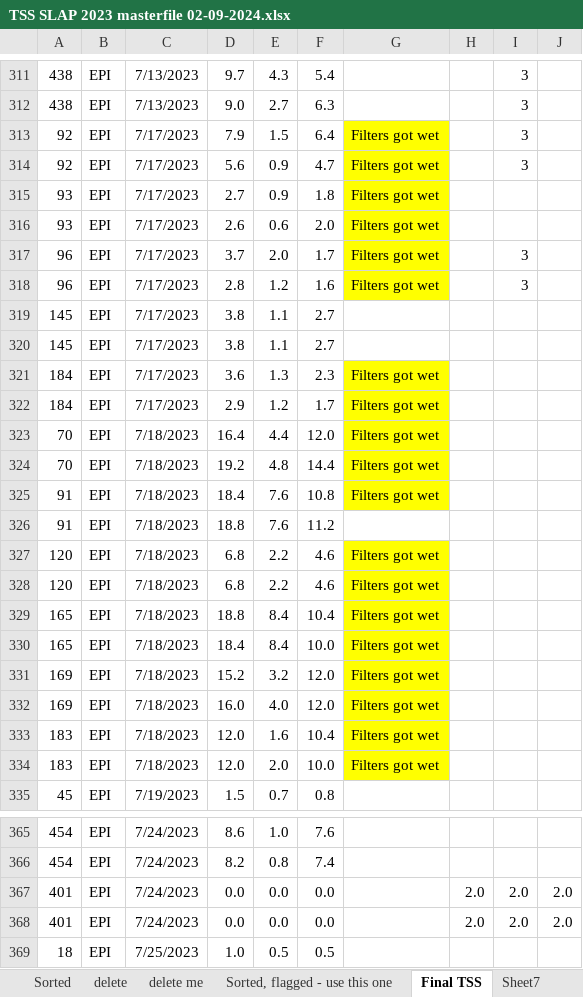
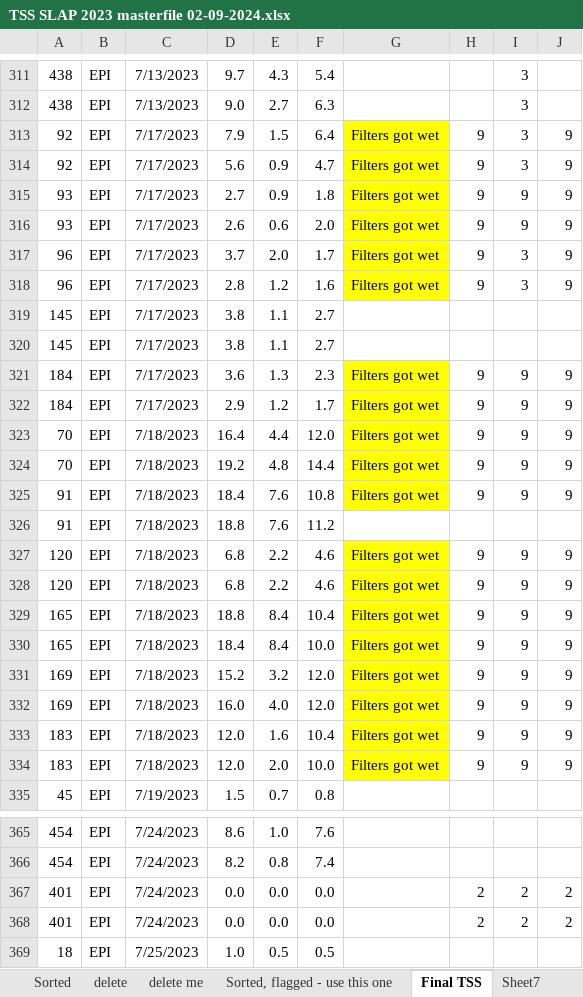
Before and after one commit to richardson-david/MULimnology_reservoirProfileQAQC, an Excel workbook: 08_ParameterMasterSheets/2023_ParameterMasterSheets/TSS SLAP 2023 masterfile 02-09-2024.xlsx, sheet Final TSS, drawn as a sheet; only a part is shown, gaps mark what is left out; values as stored, in another font and other column widths than the file's, no borders; the diff names each change by its address in the sheet, - before the commit and + after, or states it on an @@ line.

```diff
--- a/08_ParameterMasterSheets/2023_ParameterMasterSheets/TSS SLAP 2023 masterfile 02-09-2024.xlsx (sheet Final TSS)
+++ b/08_ParameterMasterSheets/2023_ParameterMasterSheets/TSS SLAP 2023 masterfile 02-09-2024.xlsx (sheet Final TSS)
-H313:H318: (empty)
+H313:H318: 9
-J313:J318: (empty)
+J313:J318: 9
-I315:I316: (empty)
+I315:I316: 9
-H321:H325: (empty)
+H321:H325: 9
-I321:I325: (empty)
+I321:I325: 9
-J321:J325: (empty)
+J321:J325: 9
-H327:H334: (empty)
+H327:H334: 9
-I327:I334: (empty)
+I327:I334: 9
-J327:J334: (empty)
+J327:J334: 9
-H367:H368: 2.0
+H367:H368: 2
-I367:I368: 2.0
+I367:I368: 2
-J367:J368: 2.0
+J367:J368: 2
```
Also changed, not shown: 08_ParameterMasterSheets/2023_ParameterMasterSheets/2023 SLAP chl compiled 02-12-2024.xlsx, 08_ParameterMasterSheets/2023_ParameterMasterSheets/Master Spreadsheet Filter_Log_Sheet 2023.xlsx, 3 other files.
